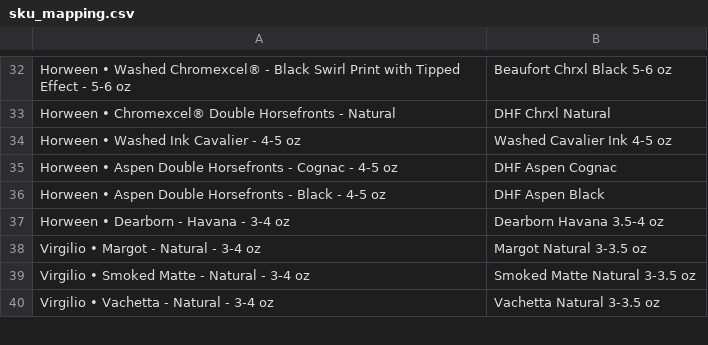
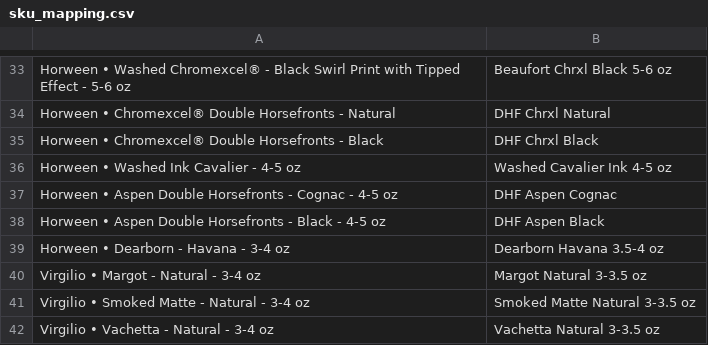
Before and after one commit to matt82198/TR-Automation-Scripts, a CSV file: config/sku_mapping.csv, drawn as a sheet; only a part is shown, gaps mark what is left out; the diff covers the shown part only.

```diff
--- a/config/sku_mapping.csv
+++ b/config/sku_mapping.csv
@@ -33,2 +34,3 @@ Horween • Washed Chromexcel® - Black Swirl Print with Tipped Effect - 5-6 oz,
 Horween • Chromexcel® Double Horsefronts - Natural,DHF Chrxl Natural
+Horween • Chromexcel® Double Horsefronts - Black,DHF Chrxl Black
 Horween • Washed Ink Cavalier - 4-5 oz,Washed Cavalier Ink 4-5 oz
```
Also changed, not shown: 15 added rows and 1 edited cell elsewhere in this file, 12 other files.
